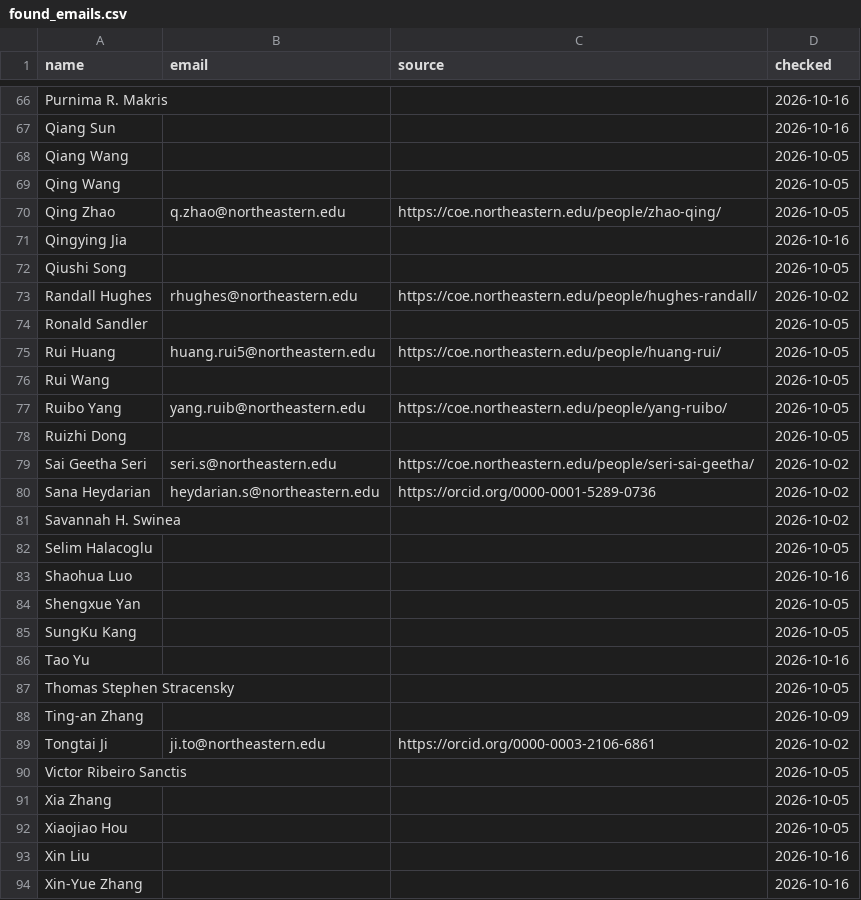
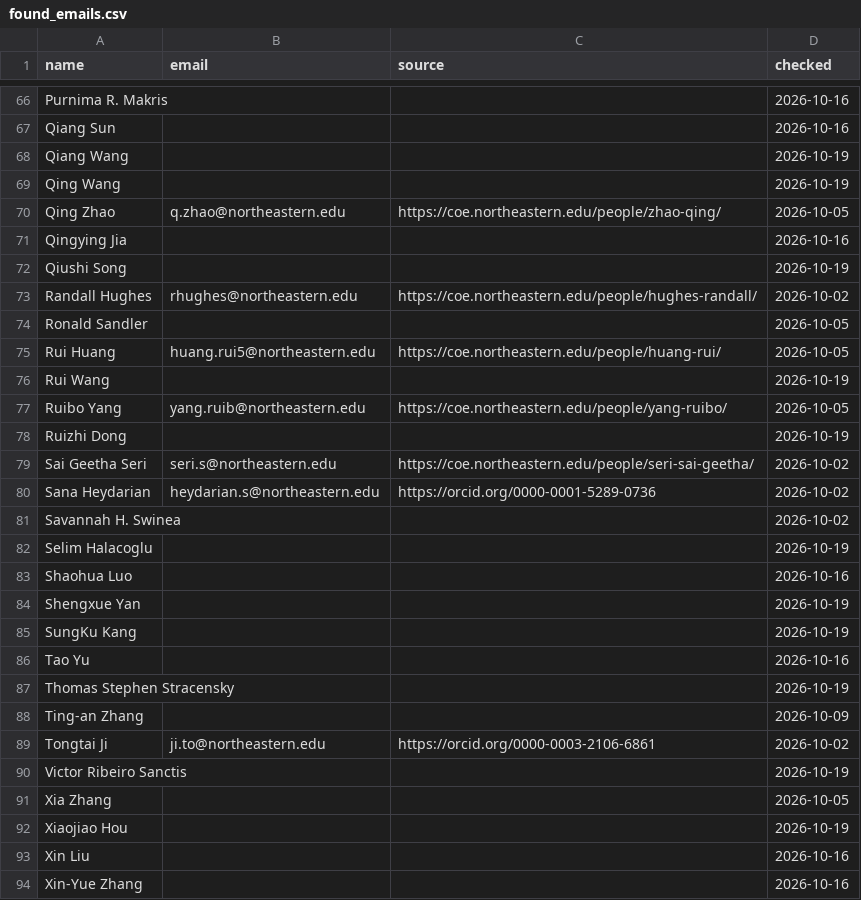
Before and after one commit to joshuam0y/sustainability-network, a CSV file: data/review/found_emails.csv, drawn as a sheet; only a part is shown, gaps mark what is left out; the diff covers the shown part only.

```diff
--- a/data/review/found_emails.csv
+++ b/data/review/found_emails.csv
@@ -67,7 +67,7 @@ Purnima R. Makris,,,2026-10-16
 Qiang Sun,,,2026-10-16
-Qiang Wang,,,2026-10-05
-Qing Wang,,,2026-10-05
+Qiang Wang,,,2026-10-19
+Qing Wang,,,2026-10-19
 Qing Zhao,q.zhao@northeastern.edu,https://coe.northeastern.edu/people/zhao-qing/,2026-10-05
 Qingying Jia,,,2026-10-16
-Qiushi Song,,,2026-10-05
+Qiushi Song,,,2026-10-19
 Randall Hughes,rhughes@northeastern.edu,https://coe.northeastern.edu/people/hughes-randall/,2026-10-02
@@ -75,5 +75,5 @@ Ronald Sandler,,,2026-10-05
 Rui Huang,huang.rui5@northeastern.edu,https://coe.northeastern.edu/people/huang-rui/,2026-10-05
-Rui Wang,,,2026-10-05
+Rui Wang,,,2026-10-19
 Ruibo Yang,yang.ruib@northeastern.edu,https://coe.northeastern.edu/people/yang-ruibo/,2026-10-05
-Ruizhi Dong,,,2026-10-05
+Ruizhi Dong,,,2026-10-19
 Sai Geetha Seri,seri.s@northeastern.edu,https://coe.northeastern.edu/people/seri-sai-geetha/,2026-10-02
@@ -81,13 +81,13 @@ Sana Heydarian,heydarian.s@northeastern.edu,https://orcid.org/0000-0001-5289-073
 Savannah H. Swinea,,,2026-10-02
-Selim Halacoglu,,,2026-10-05
+Selim Halacoglu,,,2026-10-19
 Shaohua Luo,,,2026-10-16
-Shengxue Yan,,,2026-10-05
-SungKu Kang,,,2026-10-05
+Shengxue Yan,,,2026-10-19
+SungKu Kang,,,2026-10-19
 Tao Yu,,,2026-10-16
-Thomas Stephen Stracensky,,,2026-10-05
+Thomas Stephen Stracensky,,,2026-10-19
 Ting-an Zhang,,,2026-10-09
 Tongtai Ji,ji.to@northeastern.edu,https://orcid.org/0000-0003-2106-6861,2026-10-02
-Victor Ribeiro Sanctis,,,2026-10-05
+Victor Ribeiro Sanctis,,,2026-10-19
 Xia Zhang,,,2026-10-05
-Xiaojiao Hou,,,2026-10-05
+Xiaojiao Hou,,,2026-10-19
 Xin Liu,,,2026-10-16
```
Also changed, not shown: 27 edited cells elsewhere in this file, 1 other file.
